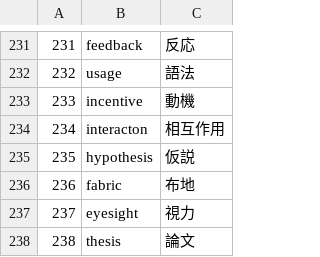
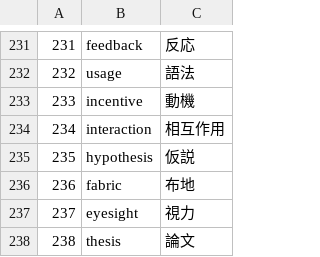
Before and after one commit to dev-stack-lab/words.application, a CSV file: kikutansuper.csv, drawn as a sheet; only a part is shown, gaps mark what is left out.

Commit message:
Update kikutansuper.csv

```diff
--- a/kikutansuper.csv
+++ b/kikutansuper.csv
@@ -233,3 +233,3 @@
 233,incentive,動機
-234,interacton,相互作用
+234,interaction,相互作用
 235,hypothesis,仮説
```
